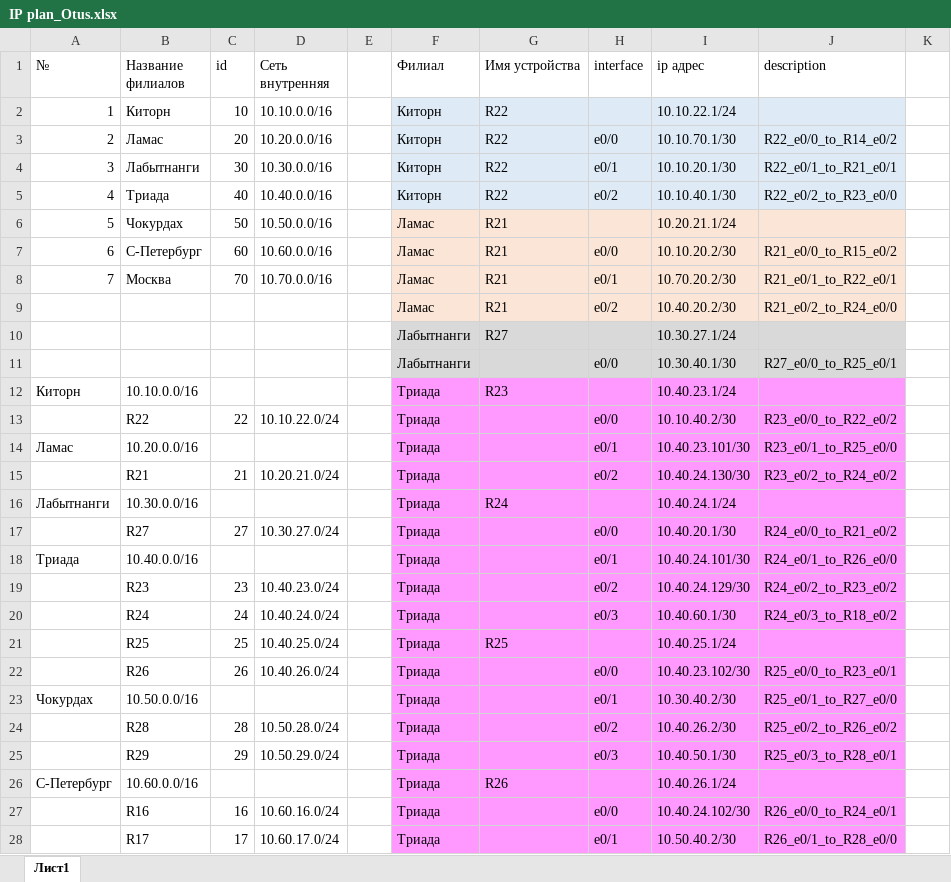
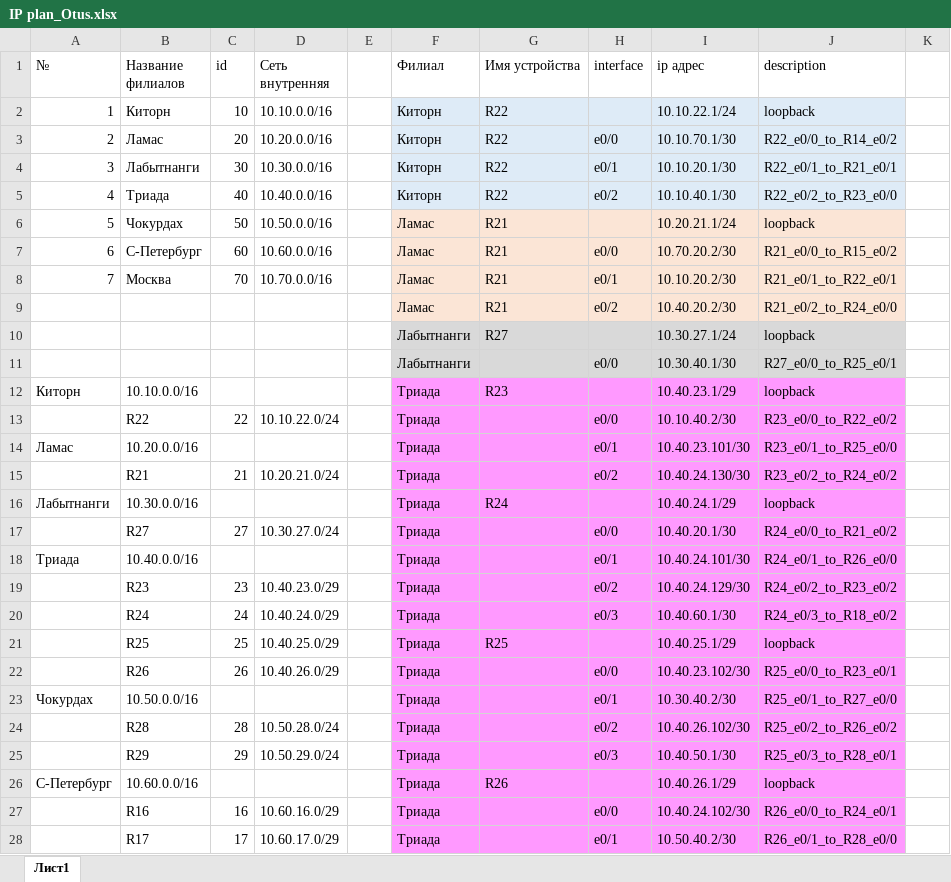
Before and after one commit to drvasiliev/otus_network_engineer, an Excel workbook: lab/lab04/files/IP plan_Otus.xlsx, sheet Лист1, drawn as a sheet; only a part is shown; values as stored, in another font and other column widths than the file's, no borders; the diff covers the shown part only; the diff names each change by its address in the sheet, - before the commit and + after, or states it on an @@ line.

```diff
--- a/lab/lab04/files/IP plan_Otus.xlsx (sheet Лист1)
+++ b/lab/lab04/files/IP plan_Otus.xlsx (sheet Лист1)
-J2 (description): (empty)
+J2 (description): loopback
-J6 (description): (empty)
+J6 (description): loopback
-I7 (ip адрес): 10.10.20.2/30
+I7 (ip адрес): 10.70.20.2/30
-I8 (ip адрес): 10.70.20.2/30
+I8 (ip адрес): 10.10.20.2/30
-J10 (description): (empty)
+J10 (description): loopback
-I12 (ip адрес): 10.40.23.1/24
+I12 (ip адрес): 10.40.23.1/29
-J12 (description): (empty)
+J12 (description): loopback
-I16 (ip адрес): 10.40.24.1/24
+I16 (ip адрес): 10.40.24.1/29
-J16 (description): (empty)
+J16 (description): loopback
-D19 (Сеть внутренняя): 10.40.23.0/24
+D19 (Сеть внутренняя): 10.40.23.0/29
-D20 (Сеть внутренняя): 10.40.24.0/24
+D20 (Сеть внутренняя): 10.40.24.0/29
-D21 (Сеть внутренняя): 10.40.25.0/24
+D21 (Сеть внутренняя): 10.40.25.0/29
-I21 (ip адрес): 10.40.25.1/24
+I21 (ip адрес): 10.40.25.1/29
-J21 (description): (empty)
+J21 (description): loopback
-D22 (Сеть внутренняя): 10.40.26.0/24
+D22 (Сеть внутренняя): 10.40.26.0/29
-I24 (ip адрес): 10.40.26.2/30
+I24 (ip адрес): 10.40.26.102/30
-I26 (ip адрес): 10.40.26.1/24
+I26 (ip адрес): 10.40.26.1/29
-J26 (description): (empty)
+J26 (description): loopback
-D27 (Сеть внутренняя): 10.60.16.0/24
+D27 (Сеть внутренняя): 10.60.16.0/29
-D28 (Сеть внутренняя): 10.60.17.0/24
+D28 (Сеть внутренняя): 10.60.17.0/29
```
Also changed, not shown: 5 added rows, 62 edited cells and cell formats elsewhere in this sheet, 2 other files.
